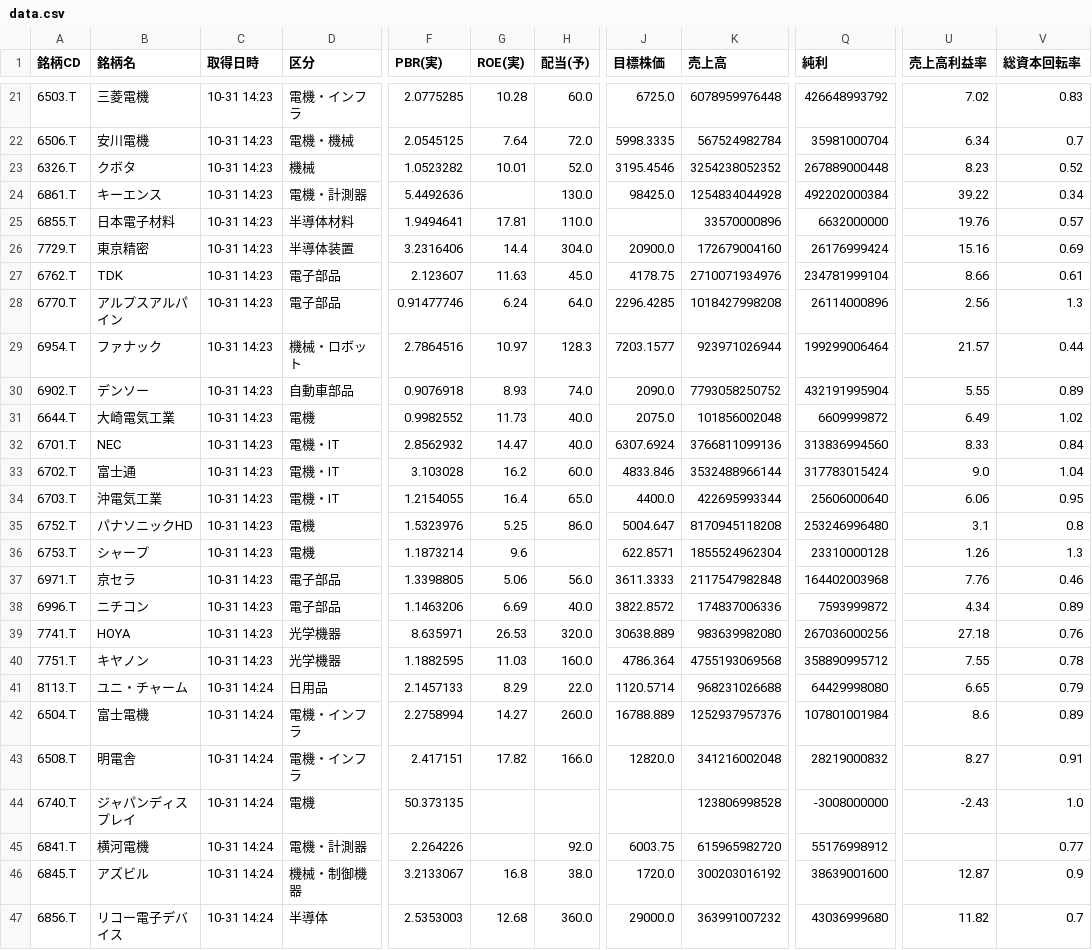
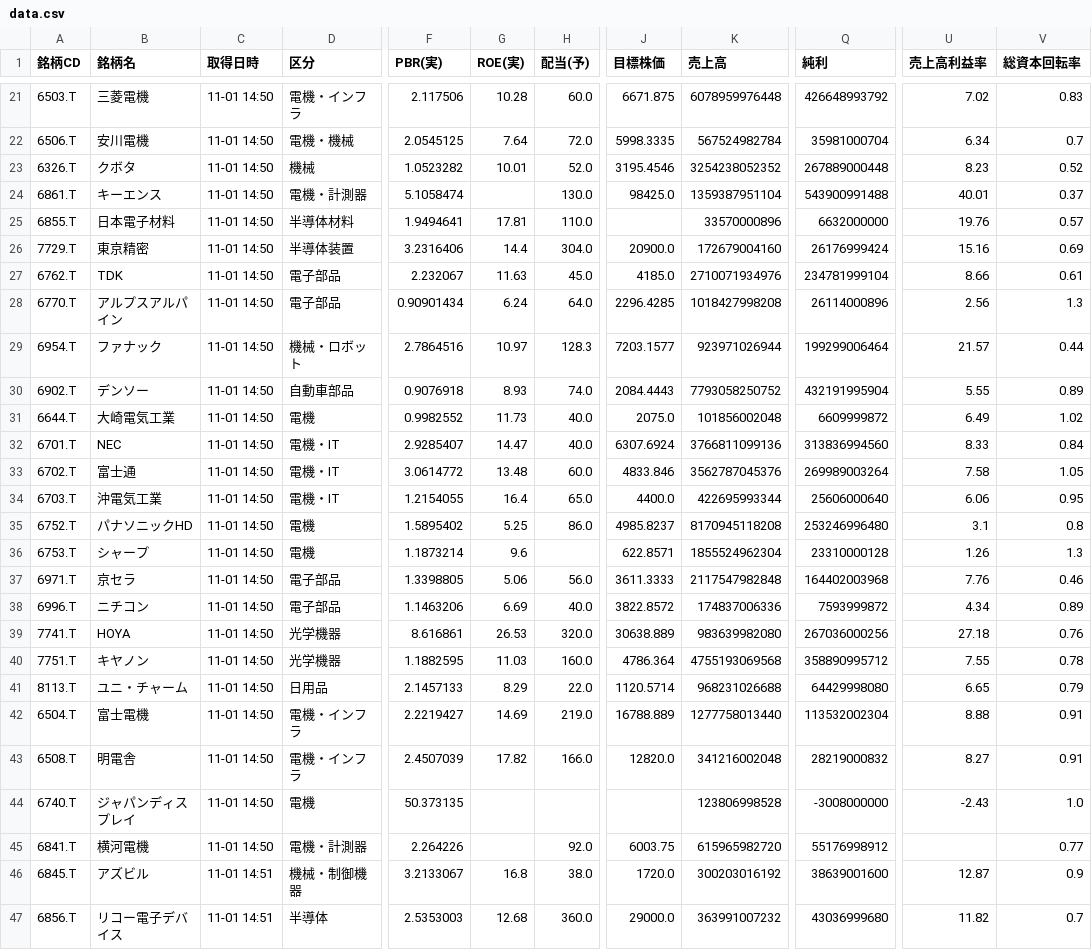
Before and after one commit to romancing-bagger/morio-app, a CSV file: data.csv, drawn as a sheet; only a part is shown, gaps mark what is left out; the diff covers the shown part only; the diff names each change by its address in the sheet, - before the commit and + after, or states it on an @@ line.

```diff
--- a/data.csv
+++ b/data.csv
-C21:C40 (取得日時): 10-31 14:23
+C21:C40 (取得日時): 11-01 14:50
-F21 (PBR(実)): 2.0775285
+F21 (PBR(実)): 2.117506
-J21 (目標株価): 6725.0
+J21 (目標株価): 6671.875
-F24 (PBR(実)): 5.4492636
+F24 (PBR(実)): 5.1058474
-K24 (売上高): 1254834044928
+K24 (売上高): 1359387951104
-Q24 (純利): 492202000384
+Q24 (純利): 543900991488
-U24 (売上高利益率): 39.22
+U24 (売上高利益率): 40.01
-V24 (総資本回転率): 0.34
+V24 (総資本回転率): 0.37
-F27 (PBR(実)): 2.123607
+F27 (PBR(実)): 2.232067
-J27 (目標株価): 4178.75
+J27 (目標株価): 4185.0
-F28 (PBR(実)): 0.91477746
+F28 (PBR(実)): 0.90901434
-J30 (目標株価): 2090.0
+J30 (目標株価): 2084.4443
-F32 (PBR(実)): 2.8562932
+F32 (PBR(実)): 2.9285407
-F33 (PBR(実)): 3.103028
+F33 (PBR(実)): 3.0614772
-G33 (ROE(実)): 16.2
+G33 (ROE(実)): 13.48
-K33 (売上高): 3532488966144
+K33 (売上高): 3562787045376
-Q33 (純利): 317783015424
+Q33 (純利): 269989003264
-U33 (売上高利益率): 9.0
+U33 (売上高利益率): 7.58
-V33 (総資本回転率): 1.04
+V33 (総資本回転率): 1.05
-F35 (PBR(実)): 1.5323976
+F35 (PBR(実)): 1.5895402
-J35 (目標株価): 5004.647
+J35 (目標株価): 4985.8237
-F39 (PBR(実)): 8.635971
+F39 (PBR(実)): 8.616861
-C41:C45 (取得日時): 10-31 14:24
+C41:C45 (取得日時): 11-01 14:50
-F42 (PBR(実)): 2.2758994
+F42 (PBR(実)): 2.2219427
-G42 (ROE(実)): 14.27
+G42 (ROE(実)): 14.69
-H42 (配当(予)): 260.0
+H42 (配当(予)): 219.0
-K42 (売上高): 1252937957376
+K42 (売上高): 1277758013440
-Q42 (純利): 107801001984
+Q42 (純利): 113532002304
-U42 (売上高利益率): 8.6
+U42 (売上高利益率): 8.88
-V42 (総資本回転率): 0.89
+V42 (総資本回転率): 0.91
-F43 (PBR(実)): 2.417151
+F43 (PBR(実)): 2.4507039
-C46:C47 (取得日時): 10-31 14:24
+C46:C47 (取得日時): 11-01 14:51
```
Also changed, not shown: 55 edited cells elsewhere in this file.
